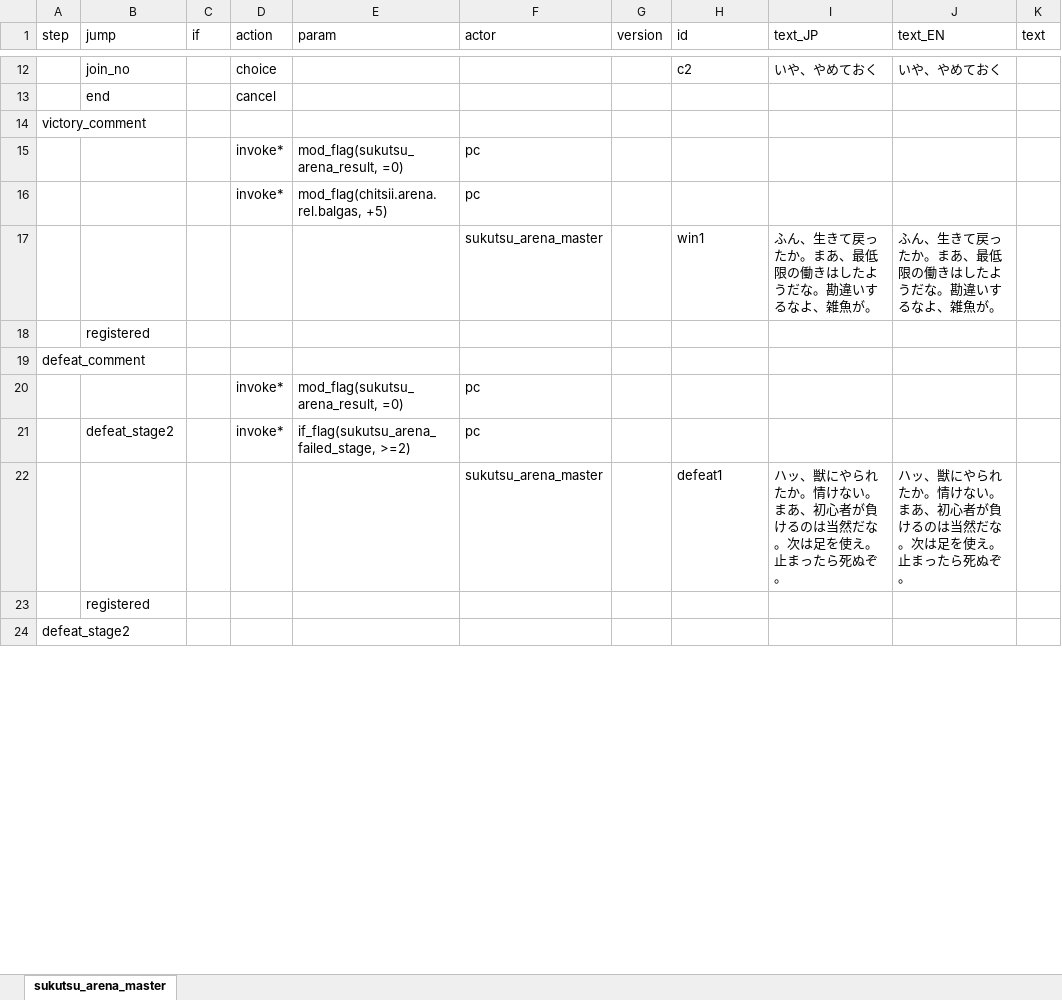
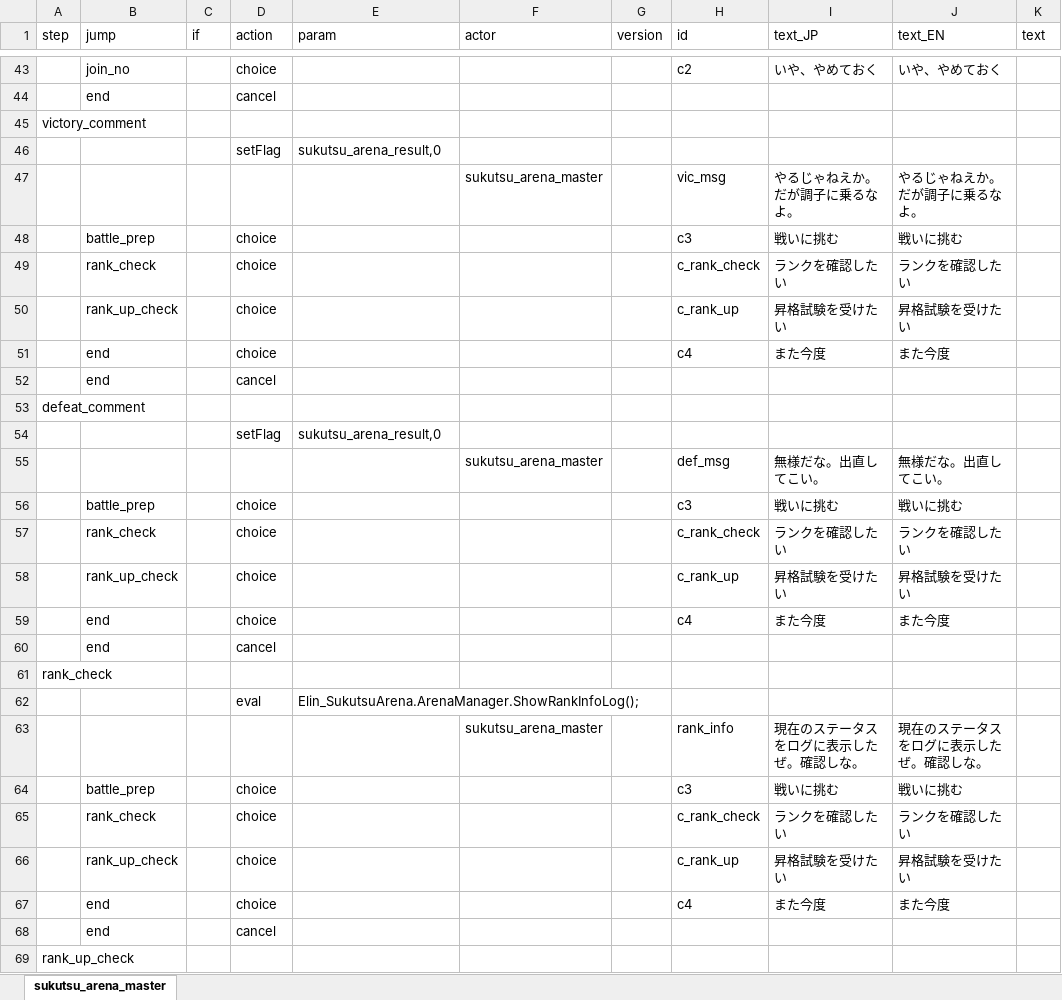
Before and after one commit to chitsii/ElinMod, an Excel workbook: Elin_SukutsuArena/LangMod/JP/Dialog/Drama/drama_sukutsu_arena_master.xlsx, sheet sukutsu_arena_master, drawn as a sheet; only a part is shown, gaps mark what is left out; values as stored, in another font and other column widths than the file's, no borders; removed rows and columns are numbered as before the commit, all else as after; the diff covers the shown part only; the diff names each change by its address in the sheet, - before the commit and + after, or states it on an @@ line.

```diff
--- a/Elin_SukutsuArena/LangMod/JP/Dialog/Drama/drama_sukutsu_arena_master.xlsx (sheet sukutsu_arena_master)
+++ b/Elin_SukutsuArena/LangMod/JP/Dialog/Drama/drama_sukutsu_arena_master.xlsx (sheet sukutsu_arena_master)
-row 15:  |  |  | invoke* | mod_flag(sukutsu_arena_result, =0) | pc
-row 16:  |  |  | invoke* | mod_flag(chitsii.arena.rel.balgas, +5) | pc
-row 17:  |  |  |  |  | sukutsu_arena_master |  | win1 | ふん、生きて戻ったか。まあ、最低限の働きはしたようだな。勘違いするなよ、雑魚が。 | ふん、生きて戻ったか。まあ、最低限の働きはしたようだな。勘違いするなよ、雑魚が。
@@ row 18 moved to row 15: registered @@
+row 46:  |  |  | setFlag | sukutsu_arena_result,0
+row 47:  |  |  |  |  | sukutsu_arena_master |  | vic_msg | やるじゃねえか。だが調子に乗るなよ。 | やるじゃねえか。だが調子に乗るなよ。
+row 48:  | battle_prep |  | choice |  |  |  | c3 | 戦いに挑む | 戦いに挑む
+row 49:  | rank_check |  | choice |  |  |  | c_rank_check | ランクを確認したい | ランクを確認したい
+row 50:  | rank_up_check |  | choice |  |  |  | c_rank_up | 昇格試験を受けたい | 昇格試験を受けたい
+row 51:  | end |  | choice |  |  |  | c4 | また今度 | また今度
+row 52:  | end |  | cancel
-row 20:  |  |  | invoke* | mod_flag(sukutsu_arena_result, =0) | pc
-row 21:  | defeat_stage2 |  | invoke* | if_flag(sukutsu_arena_failed_stage, >=2) | pc
-row 22:  |  |  |  |  | sukutsu_arena_master |  | defeat1 | ハッ、獣にやられたか。情けない。まあ、初心者が負けるのは当然だな。次は足を使え。止まったら死ぬぞ。 | ハッ、獣にやられたか。情けない。まあ、初心者が負けるのは当然だな。次は足を使え。止まったら死ぬぞ。
-row 23:  | registered
+row 54:  |  |  | setFlag | sukutsu_arena_result,0
+row 55:  |  |  |  |  | sukutsu_arena_master |  | def_msg | 無様だな。出直してこい。 | 無様だな。出直してこい。
+row 56:  | battle_prep |  | choice |  |  |  | c3 | 戦いに挑む | 戦いに挑む
+row 57:  | rank_check |  | choice |  |  |  | c_rank_check | ランクを確認したい | ランクを確認したい
+row 58:  | rank_up_check |  | choice |  |  |  | c_rank_up | 昇格試験を受けたい | 昇格試験を受けたい
+row 59:  | end |  | choice |  |  |  | c4 | また今度 | また今度
+row 60:  | end |  | cancel
-A61 (step): defeat_stage2
+A61 (step): rank_check
+row 62:  |  |  | eval | Elin_SukutsuArena.ArenaManager.ShowRankInfoLog();
+row 63:  |  |  |  |  | sukutsu_arena_master |  | rank_info | 現在のステータスをログに表示したぜ。確認しな。 | 現在のステータスをログに表示したぜ。確認しな。
+row 64:  | battle_prep |  | choice |  |  |  | c3 | 戦いに挑む | 戦いに挑む
+row 65:  | rank_check |  | choice |  |  |  | c_rank_check | ランクを確認したい | ランクを確認したい
+row 66:  | rank_up_check |  | choice |  |  |  | c_rank_up | 昇格試験を受けたい | 昇格試験を受けたい
+row 67:  | end |  | choice |  |  |  | c4 | また今度 | また今度
+row 68:  | end |  | cancel
+row 69: rank_up_check
```
Also changed, not shown: 184 added rows, 7 removed rows and 18 edited cells elsewhere in this sheet, Elin_SukutsuArena/LangMod/EN/SourceChara.xlsx, Elin_SukutsuArena/LangMod/EN/SourceSukutsu.xlsx, 18 other files.
